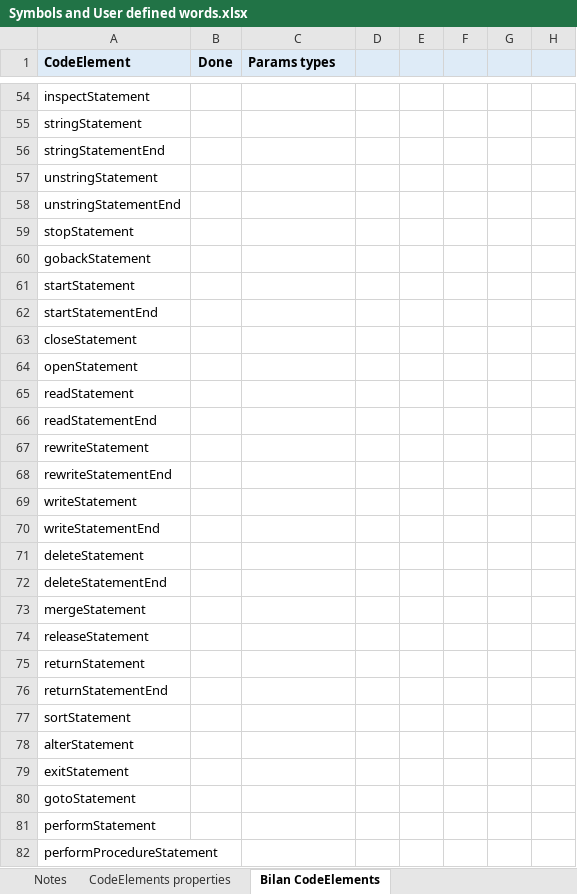
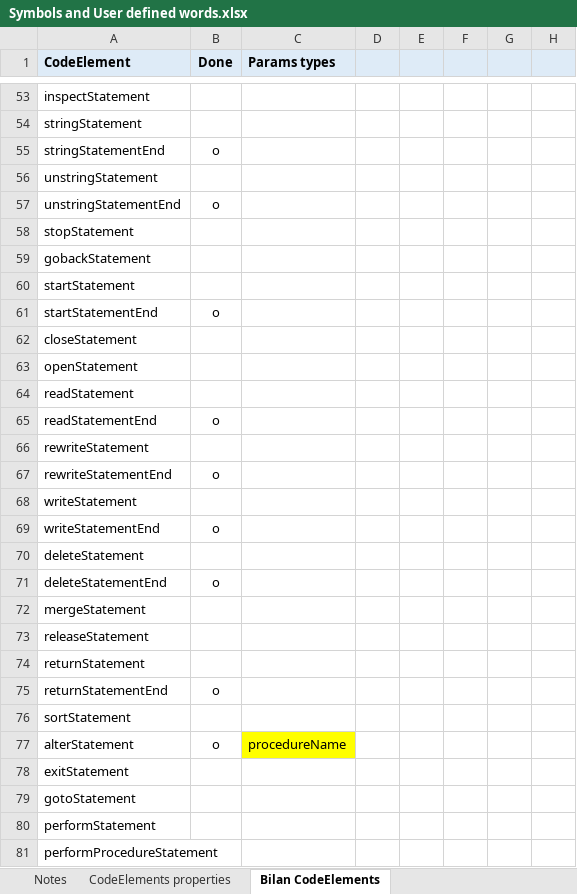
Before and after one commit to TypeCobolTeam/TypeCobol, an Excel workbook: TypeCobol/Documentation/Studies/Symbols and User defined words.xlsx, sheet Bilan CodeElements, drawn as a sheet; only a part is shown, gaps mark what is left out; values as stored, in another font and other column widths than the file's, no borders; addresses are those after the commit; the diff covers the shown part only; the diff names each change by its address in the sheet, - before the commit and + after, or states it on an @@ line.

```diff
--- a/TypeCobol/Documentation/Studies/Symbols and User defined words.xlsx (sheet Bilan CodeElements)
+++ b/TypeCobol/Documentation/Studies/Symbols and User defined words.xlsx (sheet Bilan CodeElements)
-B55 (Done): (empty)
+B55 (Done): o
-B57 (Done): (empty)
+B57 (Done): o
-B61 (Done): (empty)
+B61 (Done): o
-B65 (Done): (empty)
+B65 (Done): o
-B67 (Done): (empty)
+B67 (Done): o
-B69 (Done): (empty)
+B69 (Done): o
-B71 (Done): (empty)
+B71 (Done): o
-B75 (Done): (empty)
+B75 (Done): o
-B77 (Done): (empty)
+B77 (Done): o
-C77 (Params types): (empty)
+C77 (Params types): procedureName
-C77 fill: none
+C77 fill: #FFFF00
```
Also changed, not shown: 2 added rows, 1 removed row, 90 edited cells and cell formats elsewhere in this sheet, 2 other files.
